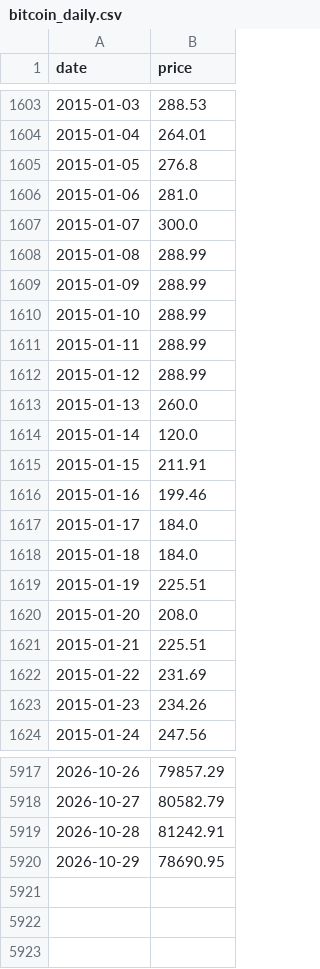
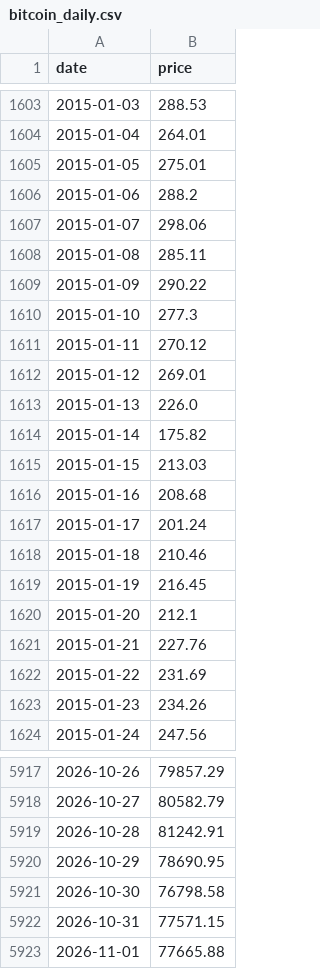
Before and after one commit to SecretSatoshis/Bitcoin-Investment-Strategy, a CSV file: data/processed/bitcoin_daily.csv, drawn as a sheet; only a part is shown, gaps mark what is left out.

```diff
--- a/data/processed/bitcoin_daily.csv
+++ b/data/processed/bitcoin_daily.csv
@@ -1604,19 +1604,19 @@ date,price
 2015-01-04,264.01
-2015-01-05,276.8
-2015-01-06,281.0
-2015-01-07,300.0
-2015-01-08,288.99
-2015-01-09,288.99
-2015-01-10,288.99
-2015-01-11,288.99
-2015-01-12,288.99
-2015-01-13,260.0
-2015-01-14,120.0
-2015-01-15,211.91
-2015-01-16,199.46
-2015-01-17,184.0
-2015-01-18,184.0
-2015-01-19,225.51
-2015-01-20,208.0
-2015-01-21,225.51
+2015-01-05,275.01
+2015-01-06,288.2
+2015-01-07,298.06
+2015-01-08,285.11
+2015-01-09,290.22
+2015-01-10,277.3
+2015-01-11,270.12
+2015-01-12,269.01
+2015-01-13,226.0
+2015-01-14,175.82
+2015-01-15,213.03
+2015-01-16,208.68
+2015-01-17,201.24
+2015-01-18,210.46
+2015-01-19,216.45
+2015-01-20,212.1
+2015-01-21,227.76
 2015-01-22,231.69
@@ -5920 +5920,4 @@ date,price
 2026-10-29,78690.95
+2026-10-30,76798.58
+2026-10-31,77571.15
+2026-11-01,77665.88
```
Also changed, not shown: data/research/etf_quarterly.csv, data/research/etf_totals_daily.csv, 18 other files.
